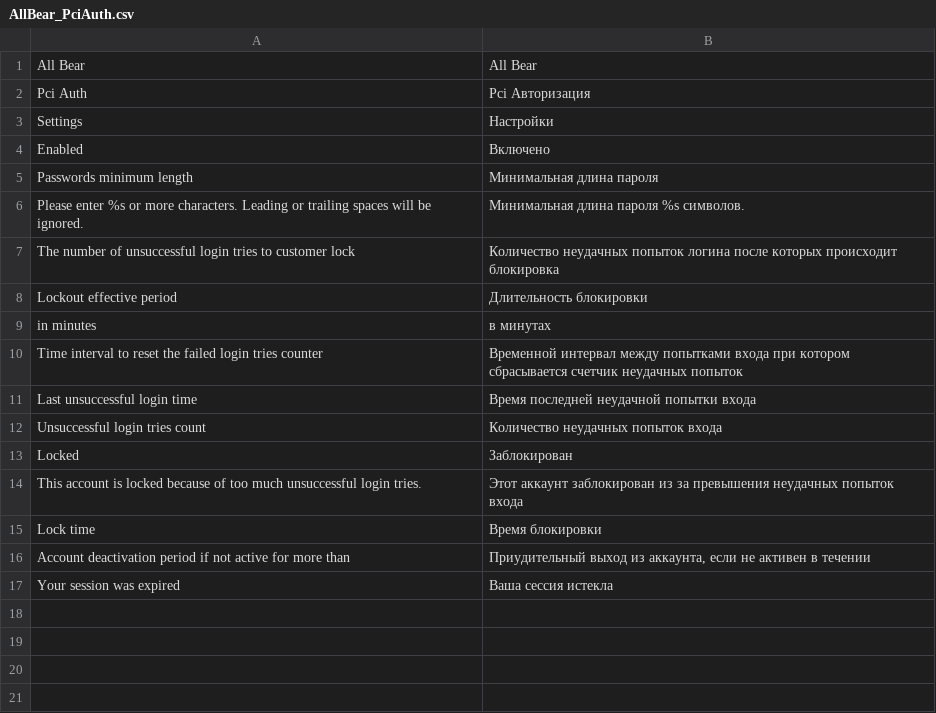
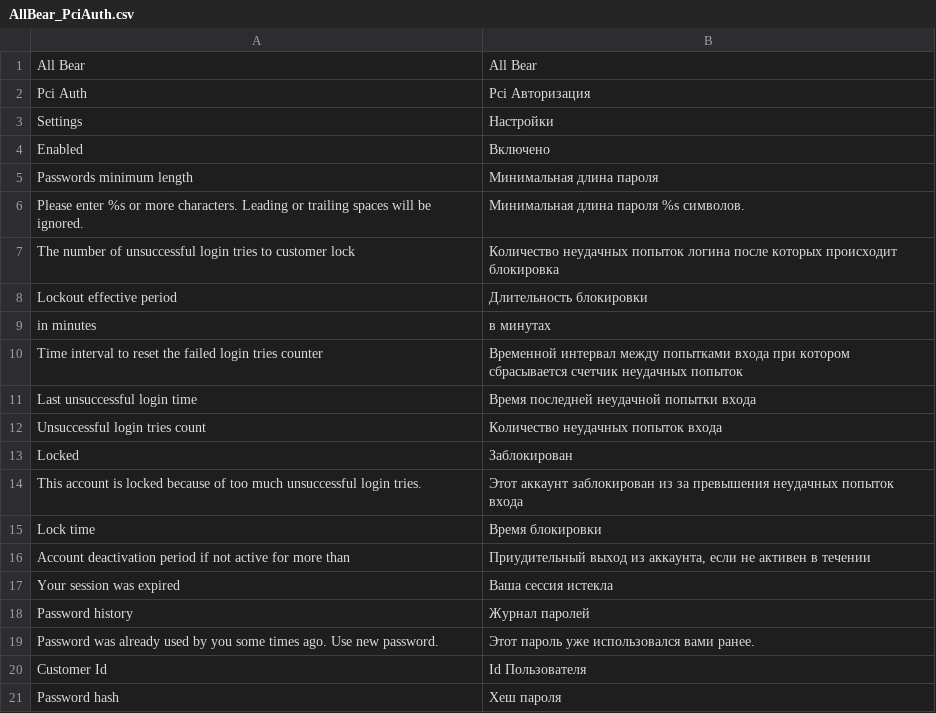
Before and after one commit to all-bear/magento.pci_password, a CSV file: app/locale/ru_RU/AllBear_PciAuth.csv, drawn as a sheet; the diff names each change by its address in the sheet, - before the commit and + after, or states it on an @@ line.

Commit message:
Add password history features

```diff
--- a/app/locale/ru_RU/AllBear_PciAuth.csv
+++ b/app/locale/ru_RU/AllBear_PciAuth.csv
+row 18: Password history | Журнал паролей
+row 19: Password was already used by you some times ago. Use new password. | Этот пароль уже использовался вами ранее.
+row 20: Customer Id | Id Пользователя
+row 21: Password hash | Хеш пароля
```
Also changed, not shown: app/locale/en_US/AllBear_PciAuth.csv, 12 other files.
